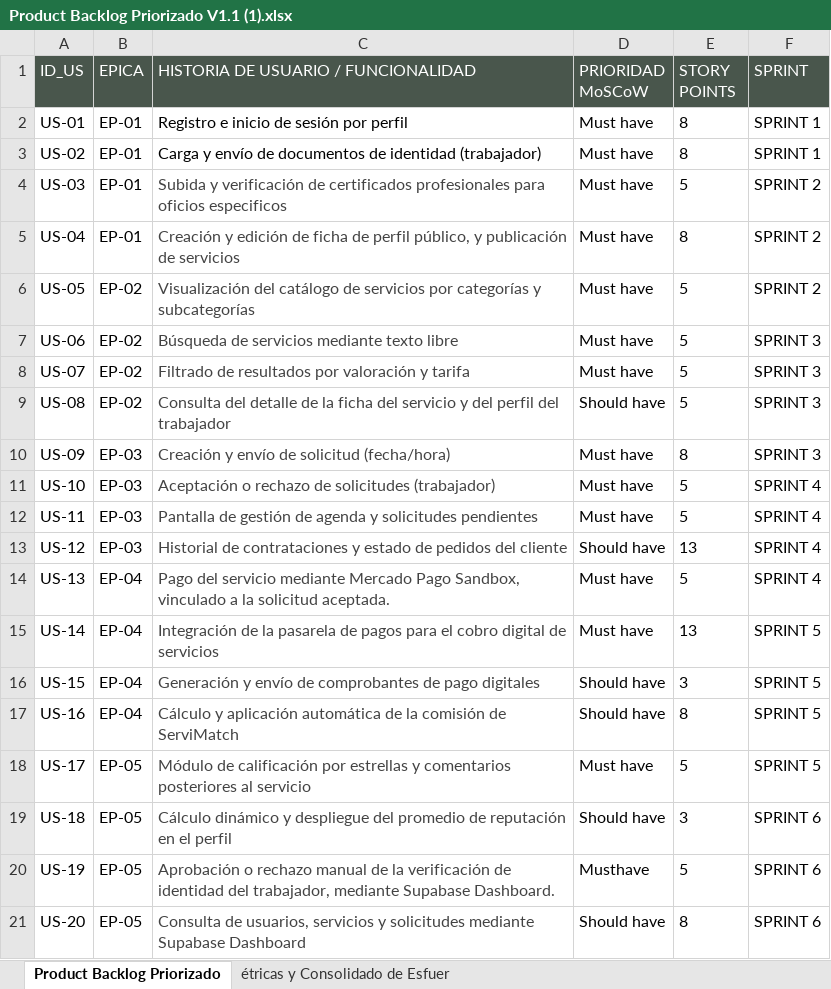
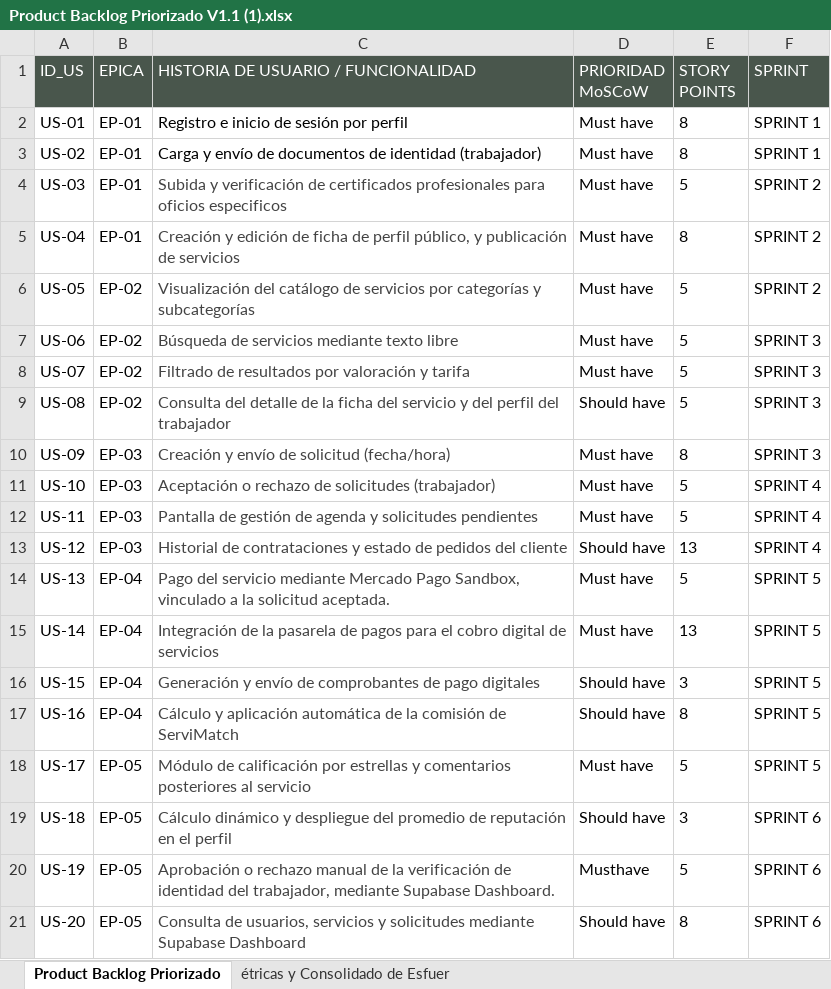
Before and after one commit to Sebv3/Proyecto-Capstone, an Excel workbook: Fase 2/Evidencias Proyecto/Evidencias_documentacion/Product Backlog Priorizado V1.1 (1).xlsx, sheet Product Backlog Priorizado, drawn as a sheet; values as stored, in another font and other column widths than the file's, no borders; charts and pictures and table styles not drawn; the diff names each change by its address in the sheet, - before the commit and + after, or states it on an @@ line.

```diff
--- a/Fase 2/Evidencias Proyecto/Evidencias_documentacion/Product Backlog Priorizado V1.1 (1).xlsx (sheet Product Backlog Priorizado)
+++ b/Fase 2/Evidencias Proyecto/Evidencias_documentacion/Product Backlog Priorizado V1.1 (1).xlsx (sheet Product Backlog Priorizado)
-F14 (SPRINT): SPRINT 4
+F14 (SPRINT): SPRINT 5
```
Also changed, not shown: charts or pictures, Fase 2/Evidencias Proyecto/Evidencias_documentacion/Sprints/sprint 5/Sprint 5 - Sprint Backlog.xlsx, 1 other file.
